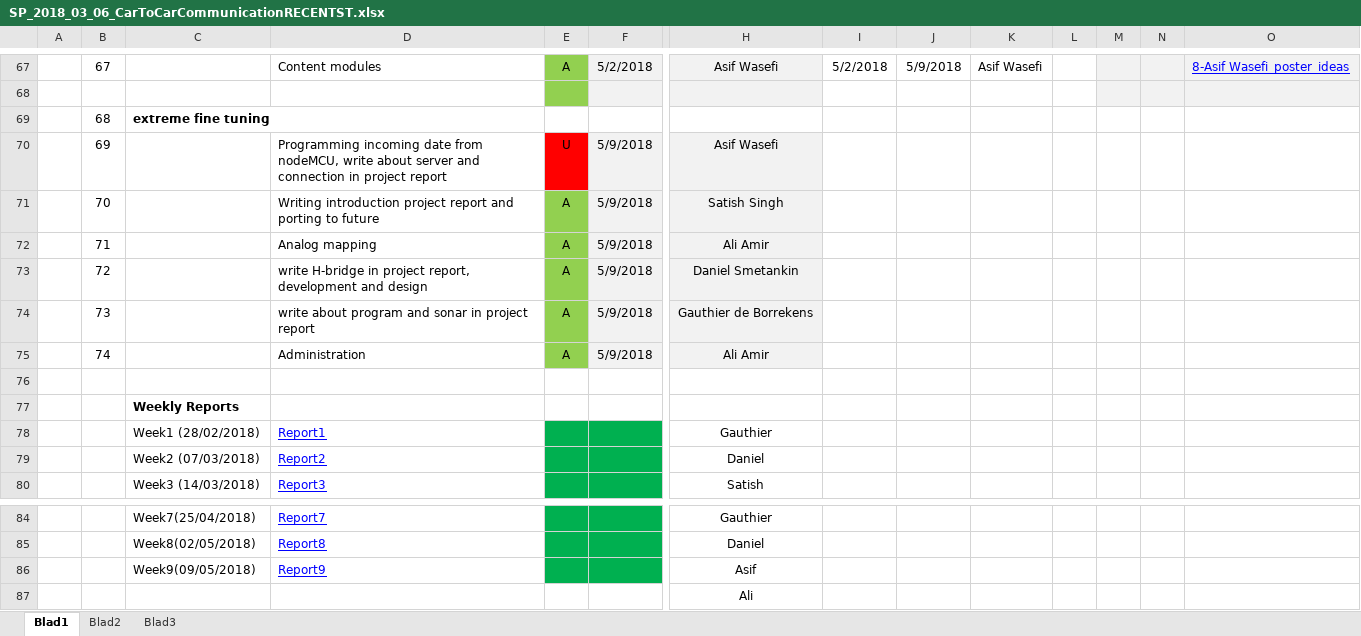
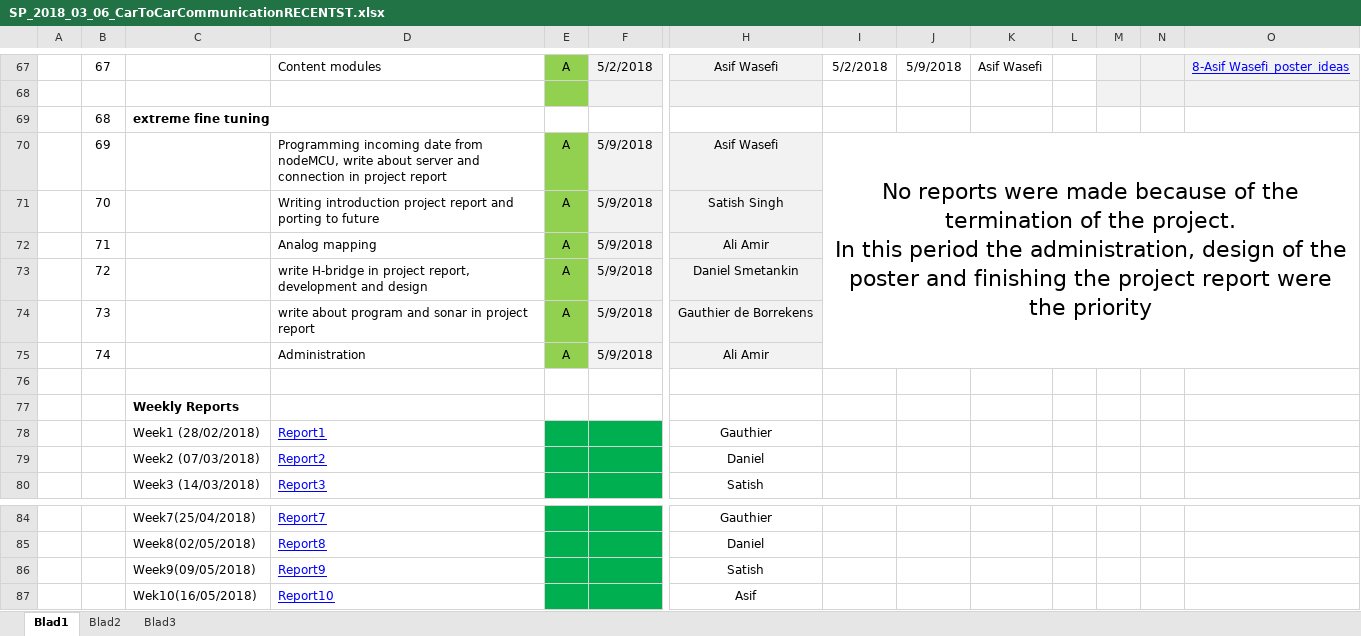
Before and after one commit to gauthierdb/Scientific-Project, an Excel workbook: SP_2018_03_06_CarToCarCommunicationRECENTST.xlsx, sheet Blad1, drawn as a sheet; only a part is shown, gaps mark what is left out; values as stored, in another font and other column widths than the file's, no borders; removed rows and columns are numbered as before the commit, all else as after; rows hold the shown columns only; ↵ is a line break in a cell; the diff names each change by its address in the sheet, - before the commit and + after, or states it on an @@ line.

```diff
--- a/SP_2018_03_06_CarToCarCommunicationRECENTST.xlsx (sheet Blad1)
+++ b/SP_2018_03_06_CarToCarCommunicationRECENTST.xlsx (sheet Blad1)
-E70: U
+E70: A
-E70 fill: #FF0000
+E70 fill: #92D050
-I70: (empty)
+I70: No reports were made because of the termination of the project. ↵ In this period the administration, design of the poster and finishing the project report were the priority
+I70:O75 merged
-H86: Asif
+H86: Satish
-row 87:  |  |  |  |  |  | Ali
+row 87:  |  | Wek10(16/05/2018) | Report10 |  |  | Asif
```
Also changed, not shown: 1 other file.
